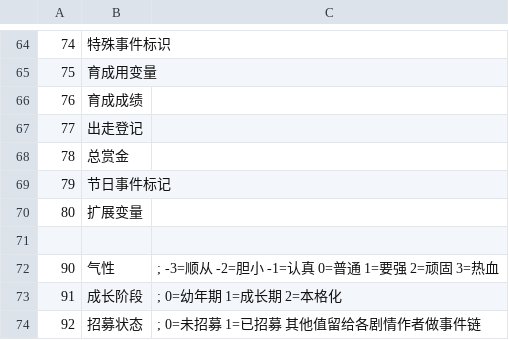
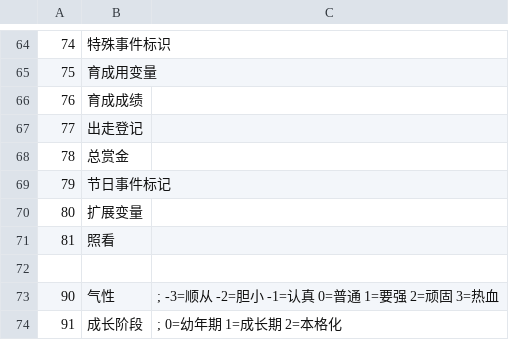
Before and after one commit to yikisi/2, a CSV file: csv/CFlag.csv, drawn as a sheet; only a part is shown, gaps mark what is left out; the shorter side is filled out with more unchanged rows; the diff names each change by its address in the sheet, - before the commit and + after, or states it on an @@ line.

```diff
--- a/csv/CFlag.csv
+++ b/csv/CFlag.csv
+row 71: 81 | 照看
```
Also changed, not shown: csv/Flag.csv, 5 other files.
